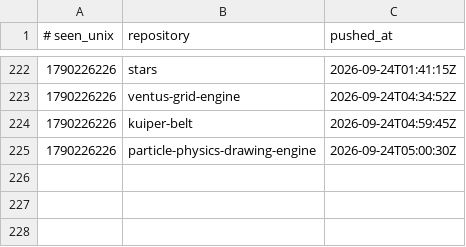
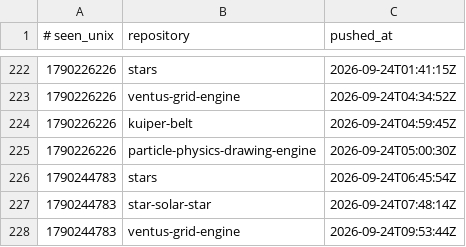
Before and after one commit to Ventusltd/time-stone, a TSV file: ledger.tsv, drawn as a sheet; only a part is shown, gaps mark what is left out; the diff names each change by its address in the sheet, - before the commit and + after, or states it on an @@ line.

```diff
--- a/ledger.tsv
+++ b/ledger.tsv
+row 226: 1790244783 | stars | 2026-09-24T06:45:54Z
+row 227: 1790244783 | star-solar-star | 2026-09-24T07:48:14Z
+row 228: 1790244783 | ventus-grid-engine | 2026-09-24T09:53:44Z
```
Also changed, not shown: 1 other file.
